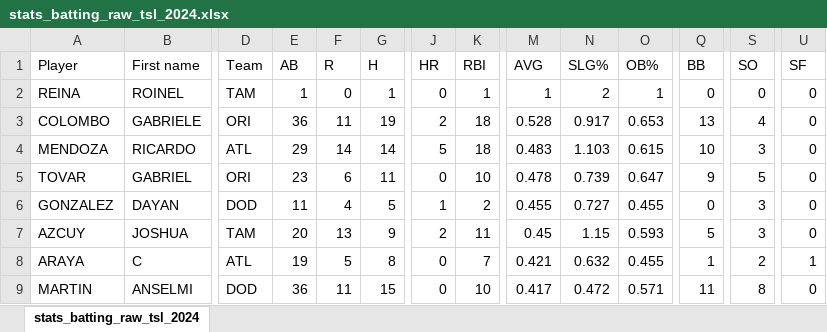
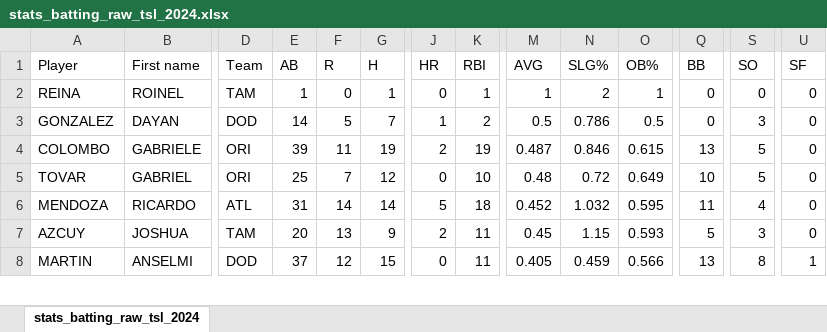
Before and after one commit to tonper19/ballgame, an Excel workbook: data/csv/stats_batting_raw_tsl_2024.xlsx, sheet stats_batting_raw_tsl_2024, drawn as a sheet; only a part is shown, gaps mark what is left out; values as stored, in another font and other column widths than the file's, no borders; removed rows and columns are numbered as before the commit, all else as after; rows hold the shown columns only; the diff covers the shown part only; the diff names each change by its address in the sheet, - before the commit and + after, or states it on an @@ line.

```diff
--- a/data/csv/stats_batting_raw_tsl_2024.xlsx (sheet stats_batting_raw_tsl_2024)
+++ b/data/csv/stats_batting_raw_tsl_2024.xlsx (sheet stats_batting_raw_tsl_2024)
+row 3: GONZALEZ | DAYAN | DOD | 14 | 5 | 7 | 1 | 2 | 0.5 | 0.786 | 0.5 | 0 | 3 | 0
-E4 (AB): 36
+E4 (AB): 39
-K4 (RBI): 18
+K4 (RBI): 19
-M4 (AVG): 0.528
+M4 (AVG): 0.487
-N4 (SLG%): 0.917
+N4 (SLG%): 0.846
-O4 (OB%): 0.653
+O4 (OB%): 0.615
-S4 (SO): 4
+S4 (SO): 5
+row 5: TOVAR | GABRIEL | ORI | 25 | 7 | 12 | 0 | 10 | 0.48 | 0.72 | 0.649 | 10 | 5 | 0
-E6 (AB): 29
+E6 (AB): 31
-M6 (AVG): 0.483
+M6 (AVG): 0.452
-N6 (SLG%): 1.103
+N6 (SLG%): 1.032
-O6 (OB%): 0.615
+O6 (OB%): 0.595
-Q6 (BB): 10
+Q6 (BB): 11
-S6 (SO): 3
+S6 (SO): 4
-row 5: TOVAR | GABRIEL | ORI | 23 | 6 | 11 | 0 | 10 | 0.478 | 0.739 | 0.647 | 9 | 5 | 0
-row 6: GONZALEZ | DAYAN | DOD | 11 | 4 | 5 | 1 | 2 | 0.455 | 0.727 | 0.455 | 0 | 3 | 0
-row 8: ARAYA | C | ATL | 19 | 5 | 8 | 0 | 7 | 0.421 | 0.632 | 0.455 | 1 | 2 | 1
-E8 (AB): 36
+E8 (AB): 37
-F8 (R): 11
+F8 (R): 12
-K8 (RBI): 10
+K8 (RBI): 11
-M8 (AVG): 0.417
+M8 (AVG): 0.405
-N8 (SLG%): 0.472
+N8 (SLG%): 0.459
-O8 (OB%): 0.571
+O8 (OB%): 0.566
-Q8 (BB): 11
+Q8 (BB): 13
-U8 (SF): 0
+U8 (SF): 1
```
Also changed, not shown: 24 added rows, 21 removed rows and 141 edited cells elsewhere in this sheet, formulas that keep their value, data/csv/stats_fielding_raw_tsl_2024.xlsx, data/csv/stats_pitching_raw_tsl_2024.xlsx, 16 other files.
